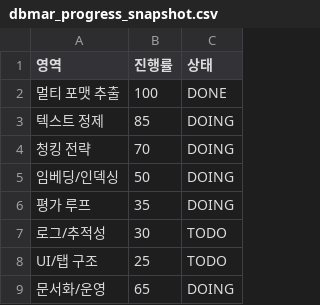
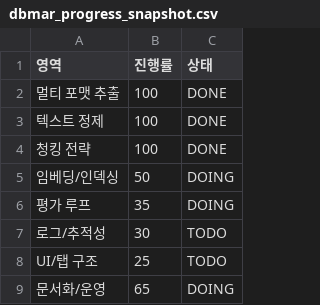
Before and after one commit to nkbang/DBMA, a CSV file: docs/dbmar_progress_snapshot.csv, drawn as a sheet.

```diff
--- a/docs/dbmar_progress_snapshot.csv
+++ b/docs/dbmar_progress_snapshot.csv
@@ -2,4 +2,4 @@
 멀티 포맷 추출,100,DONE
-텍스트 정제,85,DOING
-청킹 전략,70,DOING
+텍스트 정제,100,DONE
+청킹 전략,100,DONE
 임베딩/인덱싱,50,DOING
```
Also changed, not shown: 26 other files.
